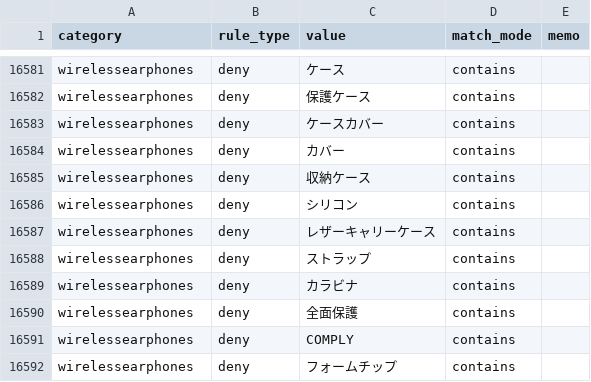
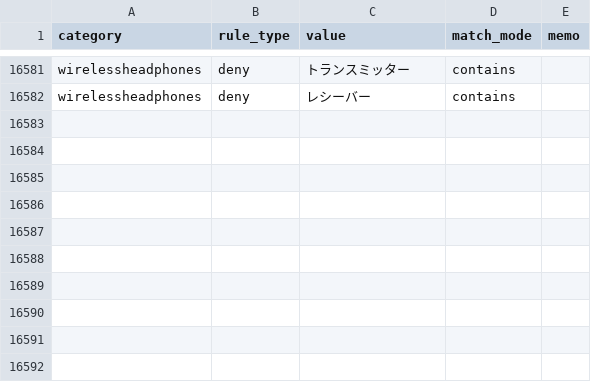
Before and after one commit to dreamcollect-lab/amazon_shopee_system, a CSV file: input/category_rules.csv, drawn as a sheet; only a part is shown, gaps mark what is left out; removed rows and columns are numbered as before the commit, all else as after; the diff covers the shown part only; the diff names each change by its address in the sheet, - before the commit and + after, or states it on an @@ line.

Commit message:
Update category_rules.csv

```diff
--- a/input/category_rules.csv
+++ b/input/category_rules.csv
-A16581 (category): wirelessearphones
+A16581 (category): wirelessheadphones
-C16581 (value): ケース
+C16581 (value): トランスミッター
-row 16582: wirelessearphones | deny | 保護ケース | contains
-A16582 (category): wirelessearphones
+A16582 (category): wirelessheadphones
-C16582 (value): ケースカバー
+C16582 (value): レシーバー
-row 16584: wirelessearphones | deny | カバー | contains
-row 16585: wirelessearphones | deny | 収納ケース | contains
-row 16586: wirelessearphones | deny | シリコン | contains
-row 16587: wirelessearphones | deny | レザーキャリーケース | contains
-row 16588: wirelessearphones | deny | ストラップ | contains
-row 16589: wirelessearphones | deny | カラビナ | contains
-row 16590: wirelessearphones | deny | 全面保護 | contains
-row 16591: wirelessearphones | deny | COMPLY | contains
-row 16592: wirelessearphones | deny | フォームチップ | contains
```
Also changed, not shown: 3 added rows, 3 removed rows and 41 edited cells elsewhere in this file.
